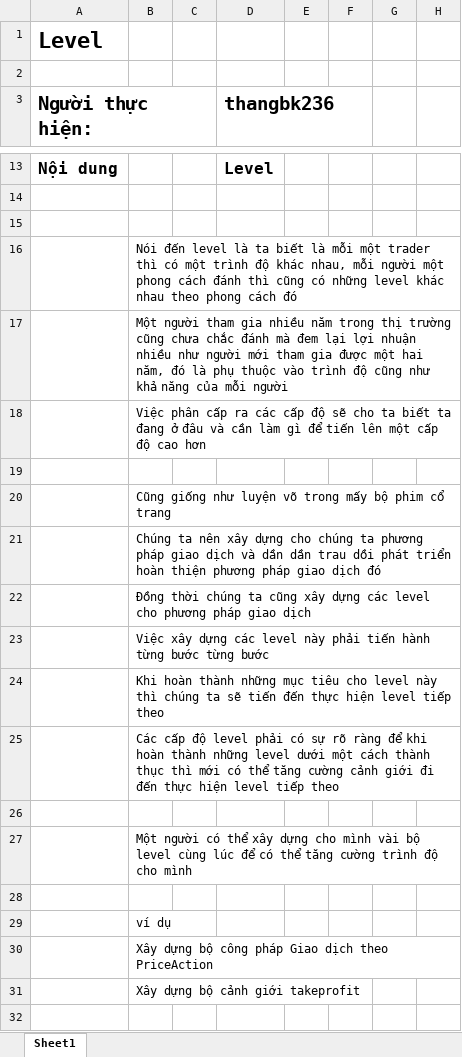
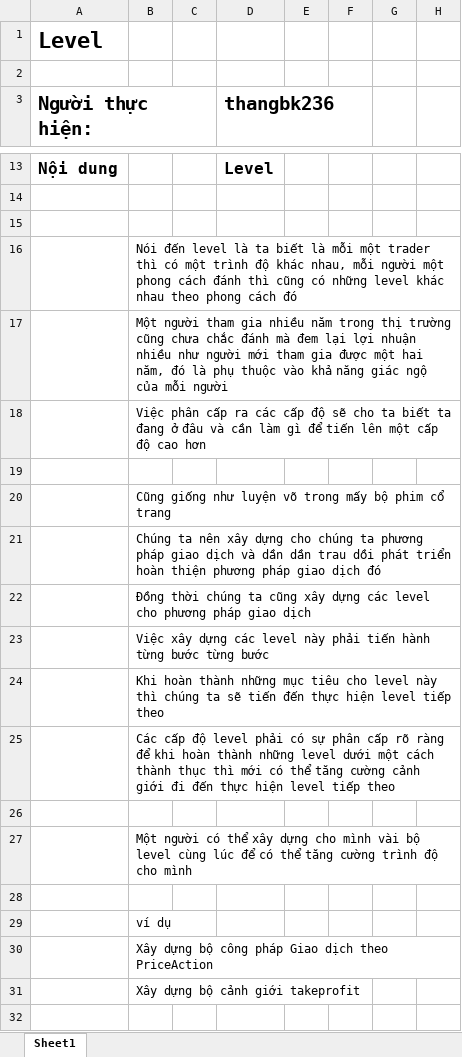
Before and after one commit to thangbk236/QuanTriFx, an Excel workbook: Level.xlsx, sheet Sheet1, drawn as a sheet; only a part is shown, gaps mark what is left out; values as stored, in another font and other column widths than the file's, no borders; the diff names each change by its address in the sheet, - before the commit and + after, or states it on an @@ line.

```diff
--- a/Level.xlsx (sheet Sheet1)
+++ b/Level.xlsx (sheet Sheet1)
-B17: …thuộc vào trình độ cũng như khả năng của mỗi…
+B17: …thuộc vào khả năng giác ngộ của mỗi…
-B25: …có sự rõ ràng…
+B25: …có sự phân cấp rõ ràng…
```
Also changed, not shown: TimeFrame.xlsx, 19 other files.
